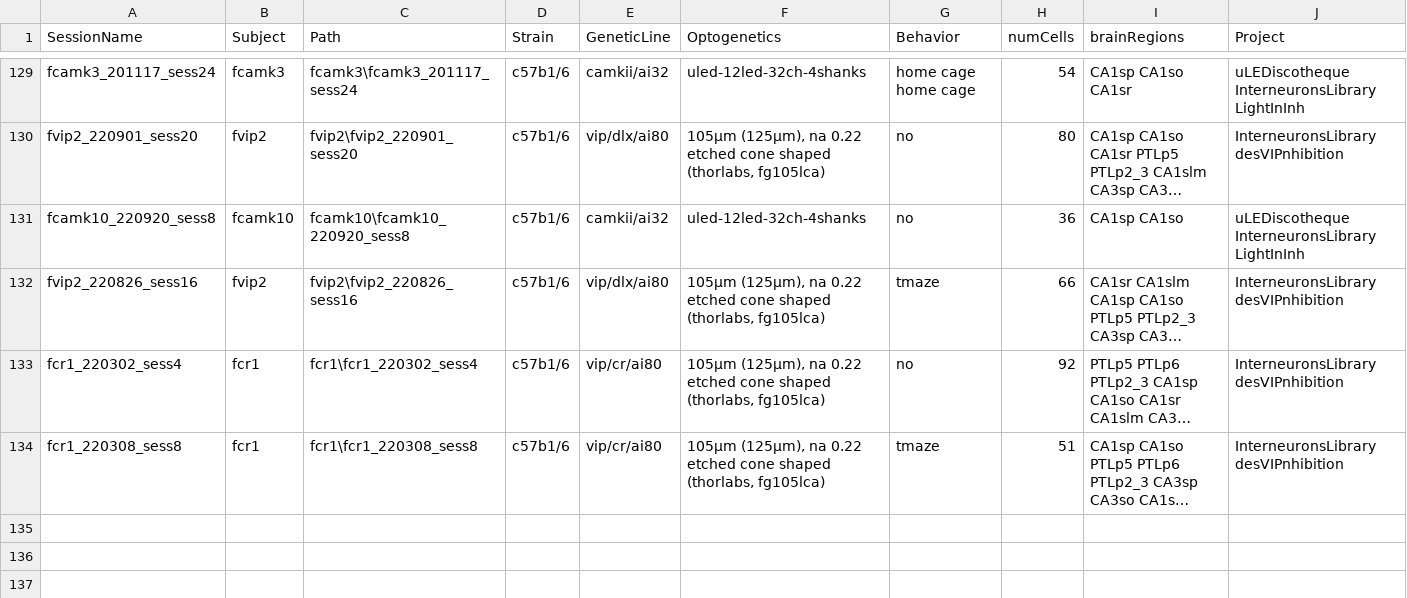
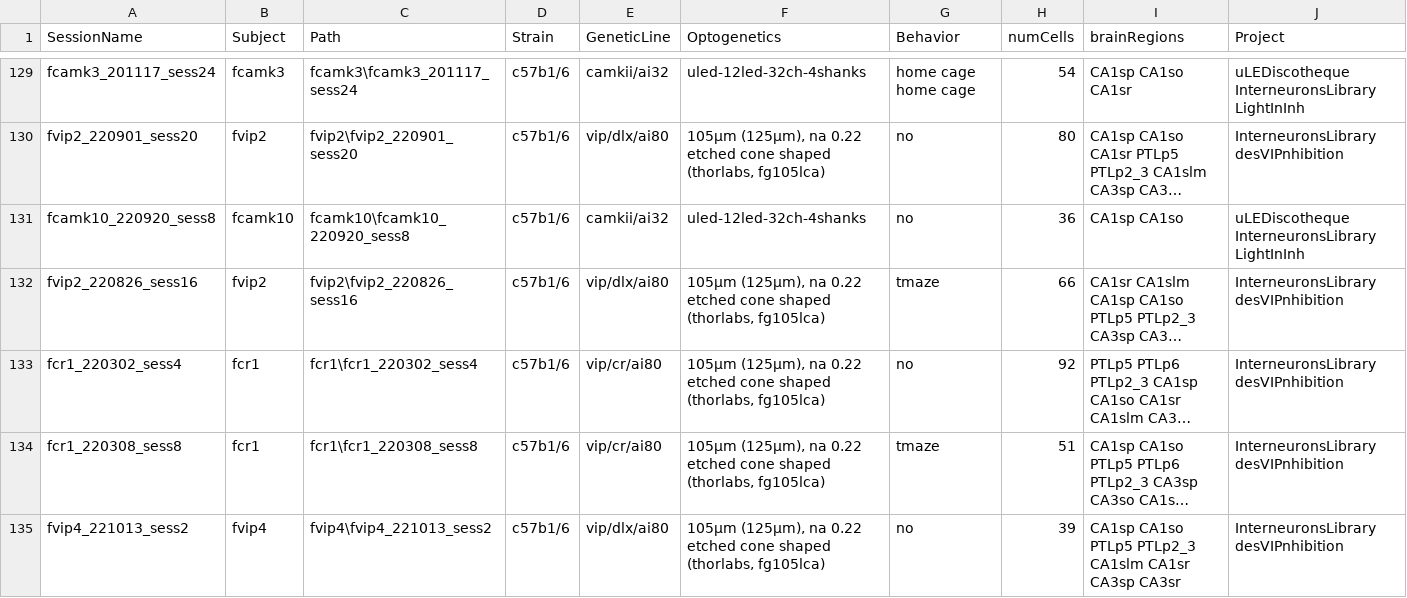
Before and after one commit to valegarman/HippoCookBook, a CSV file: indexedSessions.csv, drawn as a sheet; only a part is shown, gaps mark what is left out; long unchanged cells end in …; the diff names each change by its address in the sheet, - before the commit and + after, or states it on an @@ line.

Commit message:
Added Session: fVIP4_221013_sess2

```diff
--- a/indexedSessions.csv
+++ b/indexedSessions.csv
+row 135: fvip4_221013_sess2 | fvip4 | fvip4\fvip4_221013_sess2 | c57b1/6 | vip/dlx/ai80 | 105µm (125µm), na 0.22 etched cone shaped (thorlabs, fg105lca) | no | 39 | CA1sp CA1so PTLp5 PTLp2_3 CA1slm CA1sr CA3sp CA3sr | InterneuronsLibrary desVIPnhibition
```
